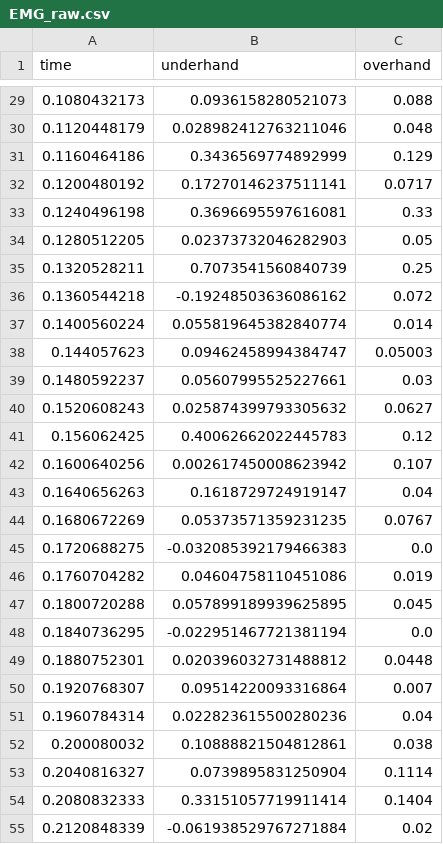
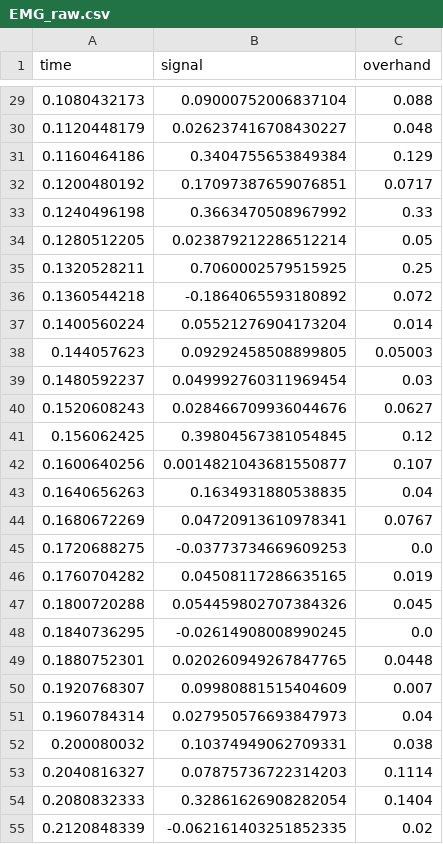
Before and after one commit to stungaturt/sysc2010-finalproject-g9, a CSV file: EMG_raw.csv, drawn as a sheet; only a part is shown, gaps mark what is left out; the diff covers the shown part only.

```diff
--- a/EMG_raw.csv
+++ b/EMG_raw.csv
@@ -1 +1 @@
-time,underhand,overhand
+time,signal,overhand
@@ -29,27 +29,27 @@ time,underhand,overhand
-0.1080432173,0.0936158280521073,0.088
-0.1120448179,0.028982412763211046,0.048
-0.1160464186,0.3436569774892999,0.129
-0.1200480192,0.17270146237511141,0.0717
-0.1240496198,0.3696695597616081,0.33
-0.1280512205,0.02373732046282903,0.05
-0.1320528211,0.7073541560840739,0.25
-0.1360544218,-0.19248503636086162,0.072
-0.1400560224,0.055819645382840774,0.014
-0.144057623,0.09462458994384747,0.05003
-0.1480592237,0.05607995525227661,0.03
-0.1520608243,0.025874399793305632,0.0627
-0.156062425,0.40062662022445783,0.12
-0.1600640256,0.002617450008623942,0.107
-0.1640656263,0.1618729724919147,0.04
-0.1680672269,0.05373571359231235,0.0767
-0.1720688275,-0.032085392179466383,0.0
-0.1760704282,0.04604758110451086,0.019
-0.1800720288,0.057899189939625895,0.045
-0.1840736295,-0.022951467721381194,0.0
-0.1880752301,0.020396032731488812,0.0448
-0.1920768307,0.09514220093316864,0.007
-0.1960784314,0.022823615500280236,0.04
-0.200080032,0.10888821504812861,0.038
-0.2040816327,0.0739895831250904,0.1114
-0.2080832333,0.33151057719911414,0.1404
-0.2120848339,-0.061938529767271884,0.02
+0.1080432173,0.09000752006837104,0.088
+0.1120448179,0.026237416708430227,0.048
+0.1160464186,0.3404755653849384,0.129
+0.1200480192,0.17097387659076851,0.0717
+0.1240496198,0.3663470508967992,0.33
+0.1280512205,0.023879212286512214,0.05
+0.1320528211,0.7060002579515925,0.25
+0.1360544218,-0.1864065593180892,0.072
+0.1400560224,0.05521276904173204,0.014
+0.144057623,0.09292458508899805,0.05003
+0.1480592237,0.049992760311969454,0.03
+0.1520608243,0.028466709936044676,0.0627
+0.156062425,0.39804567381054845,0.12
+0.1600640256,0.0014821043681550877,0.107
+0.1640656263,0.1634931880538835,0.04
+0.1680672269,0.04720913610978341,0.0767
+0.1720688275,-0.03773734669609253,0.0
+0.1760704282,0.04508117286635165,0.019
+0.1800720288,0.054459802707384326,0.045
+0.1840736295,-0.02614908008990245,0.0
+0.1880752301,0.020260949267847765,0.0448
+0.1920768307,0.09980881515404609,0.007
+0.1960784314,0.027950576693847973,0.04
+0.200080032,0.10374949062709331,0.038
+0.2040816327,0.07875736722314203,0.1114
+0.2080832333,0.32861626908282054,0.1404
+0.2120848339,-0.062161403251852335,0.02
```
Also changed, not shown: 30 edited cells elsewhere in this file.
